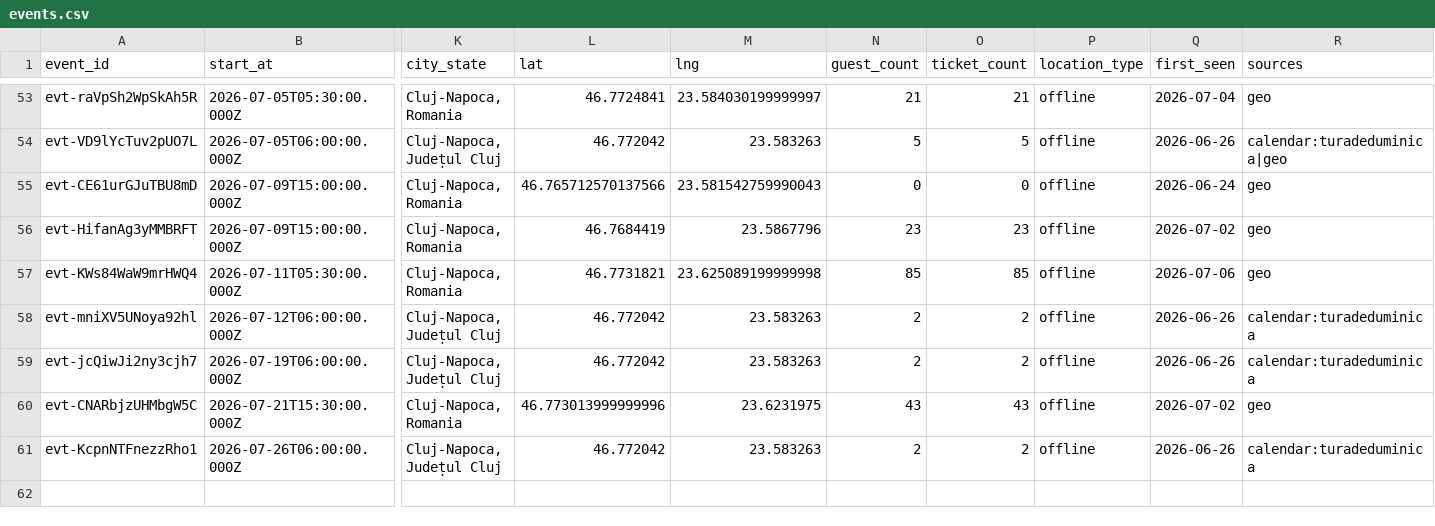
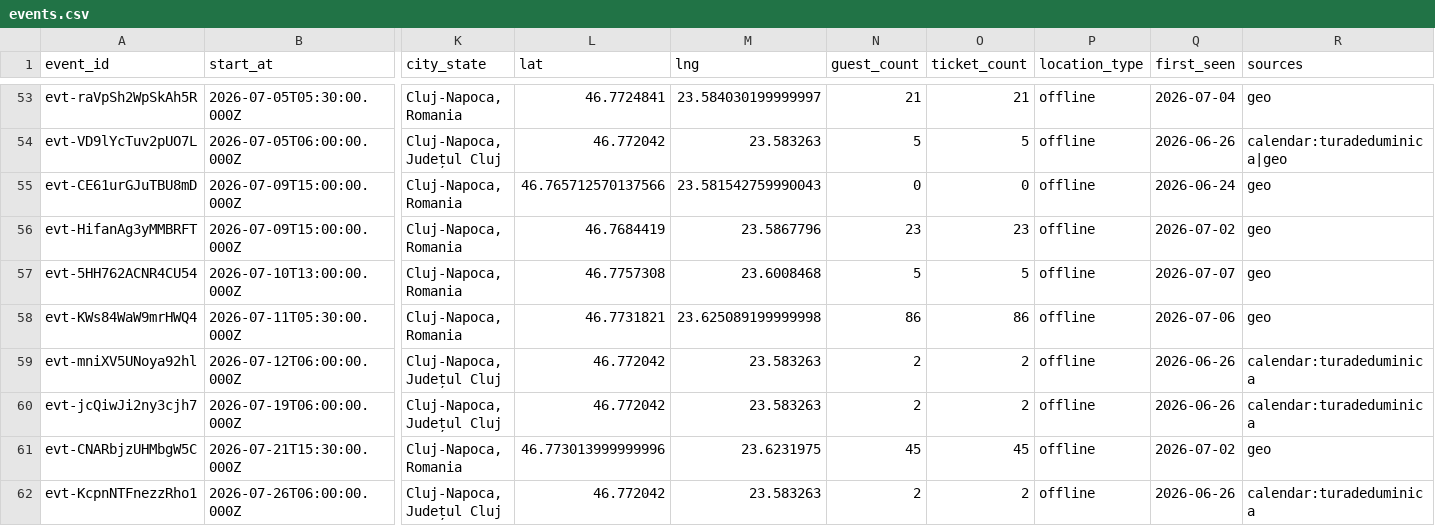
Before and after one commit to FlorinPopaCodes/cluj-meetup-tracker, a CSV file: data/events.csv, drawn as a sheet; only a part is shown, gaps mark what is left out; addresses are those after the commit; rows hold the shown columns only; the diff names each change by its address in the sheet, - before the commit and + after, or states it on an @@ line.

```diff
--- a/data/events.csv
+++ b/data/events.csv
+row 57: evt-5HH762ACNR4CU54 | 2026-07-10T13:00:00.000Z | Cluj-Napoca, Romania | 46.7757308 | 23.6008468 | 5 | 5 | offline | 2026-07-07 | geo
-N58 (guest_count): 85
+N58 (guest_count): 86
-O58 (ticket_count): 85
+O58 (ticket_count): 86
-N61 (guest_count): 43
+N61 (guest_count): 45
-O61 (ticket_count): 43
+O61 (ticket_count): 45
```
Also changed, not shown: 4 other files.
